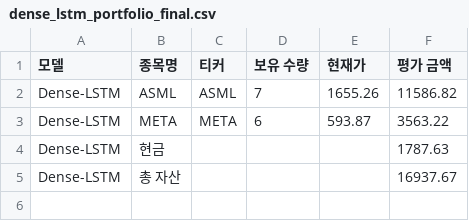
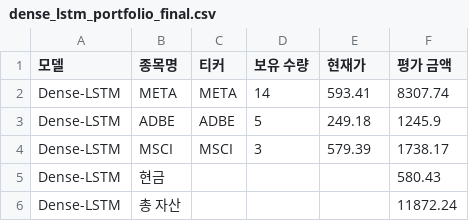
Before and after one commit to chesin1/stock_ai_trading_us, a CSV file: data/dense_lstm_portfolio_final.csv, drawn as a sheet.

```diff
--- a/data/dense_lstm_portfolio_final.csv
+++ b/data/dense_lstm_portfolio_final.csv
@@ -1,5 +1,6 @@
 모델,종목명,티커,보유 수량,현재가,평가 금액
-Dense-LSTM,ASML,ASML,7,1655.26,11586.82
-Dense-LSTM,META,META,6,593.87,3563.22
-Dense-LSTM,현금,,,,1787.63
-Dense-LSTM,총 자산,,,,16937.67
+Dense-LSTM,META,META,14,593.41,8307.74
+Dense-LSTM,ADBE,ADBE,5,249.18,1245.9
+Dense-LSTM,MSCI,MSCI,3,579.39,1738.17
+Dense-LSTM,현금,,,,580.43
+Dense-LSTM,총 자산,,,,11872.24
```
Also changed, not shown: data/gb_20d_portfolio_final.csv, 45 other files.
